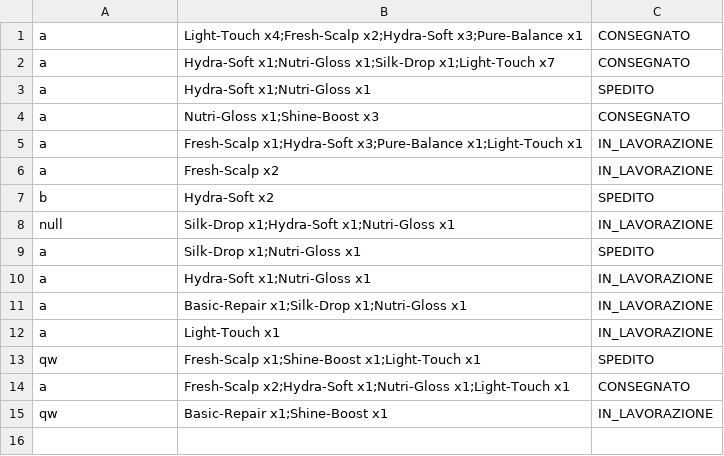
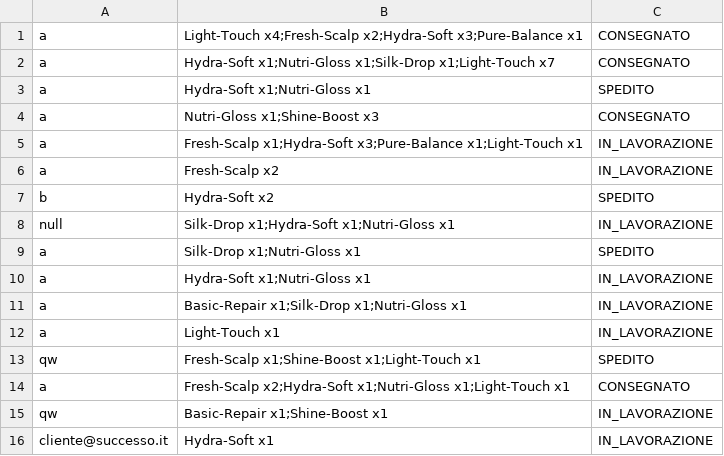
Before and after one commit to LudoR7/ProgettoISPW, a CSV file: ArtigianHair/ordini.csv, drawn as a sheet; the diff names each change by its address in the sheet, - before the commit and + after, or states it on an @@ line.

```diff
--- a/ArtigianHair/ordini.csv
+++ b/ArtigianHair/ordini.csv
+row 16: cliente@successo.it | Hydra-Soft x1 | IN_LAVORAZIONE
```
Also changed, not shown: ArtigianHair/appuntamenti.csv, 1 other file.
